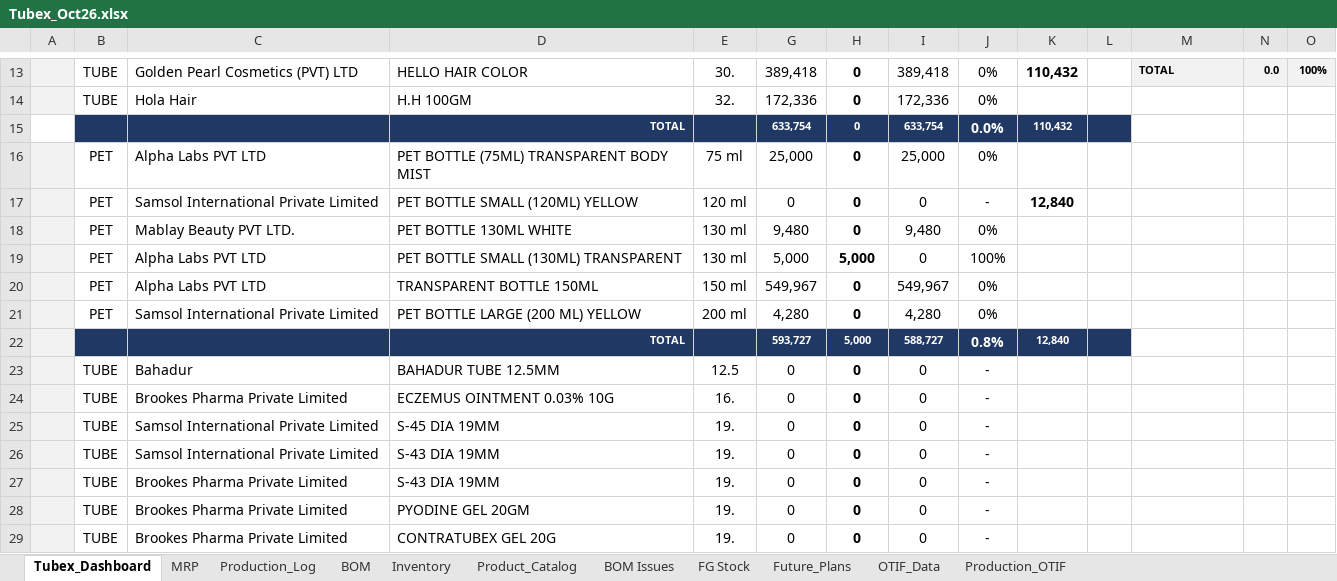
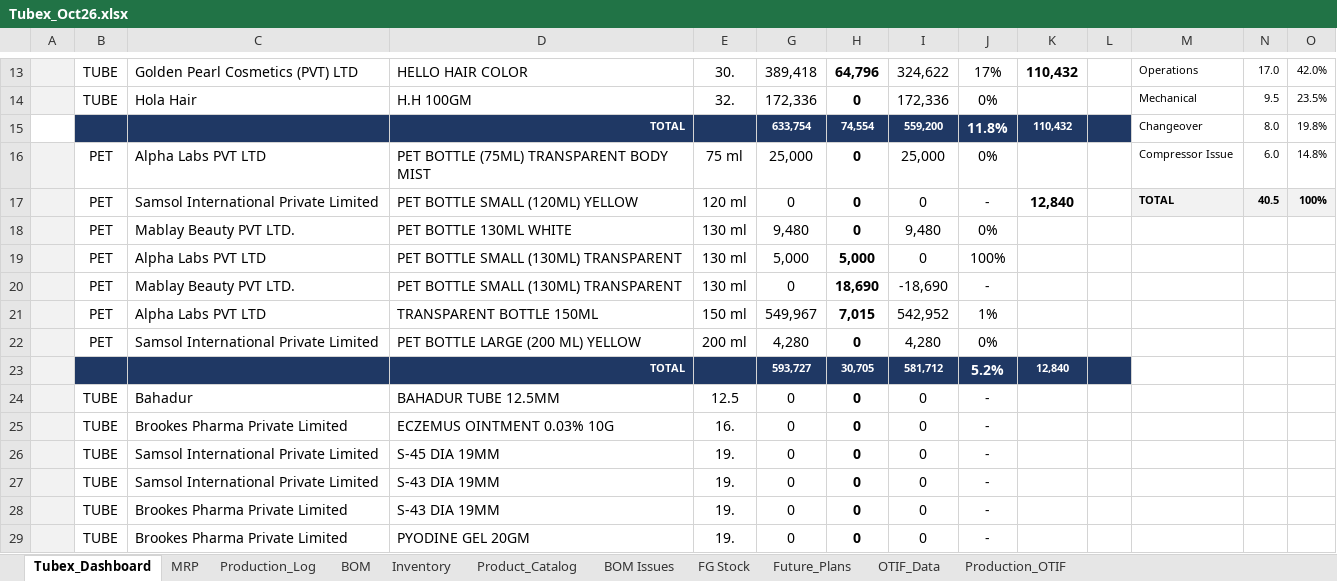
Before and after one commit to ckndr/alpha-containers, an Excel workbook: Tubex_Oct26.xlsx, sheet Tubex_Dashboard, drawn as a sheet; only a part is shown, gaps mark what is left out; the shorter side is filled out with more unchanged rows; values as stored, in another font and other column widths than the file's, no borders; removed rows and columns are numbered as before the commit, all else as after; the diff covers the shown part only; the diff names each change by its address in the sheet, - before the commit and + after, or states it on an @@ line.

```diff
--- a/Tubex_Oct26.xlsx (sheet Tubex_Dashboard)
+++ b/Tubex_Oct26.xlsx (sheet Tubex_Dashboard)
-H13: 0
+H13: 64,796
-I13: 389,418
+I13: 324,622
-J13: 0%
+J13: 17%
-M13: TOTAL
+M13: Operations
@@ M13:O13 fill: #F2F2F2 → none, bold: on → off @@
-N13: 0.0
+N13: 17.0
-O13: 100%
+O13: 42.0%
-M14: (empty)
+M14: Mechanical
-N14: (empty)
+N14: 9.5
-O14: (empty)
+O14: 23.5%
-row 15:  |  |  | TOTAL |  | 633,754 | 0 | 633,754 | 0.0% | 110,432
+row 15:  |  |  | TOTAL |  | 633,754 | 74,554 | 559,200 | 11.8% | 110,432 |  | Changeover | 8.0 | 19.8%
-M16: (empty)
+M16: Compressor Issue
-N16: (empty)
+N16: 6.0
-O16: (empty)
+O16: 14.8%
-M17: (empty)
+M17: TOTAL
-M17:O17 fill: none
+M17:O17 fill: #F2F2F2
-N17: (empty)
+N17: 40.5
-O17: (empty)
+O17: 100%
+row 20:  | PET | Mablay Beauty PVT LTD. | PET BOTTLE SMALL (130ML) TRANSPARENT | 130 ml | 0 | 18,690 | -18,690 | -
-H21: 0
+H21: 7,015
-I21: 549,967
+I21: 542,952
-J21: 0%
+J21: 1%
-H23: 5,000
+H23: 30,705
-I23: 588,727
+I23: 581,712
-J23: 0.8%
+J23: 5.2%
```
Also changed, not shown: 3 added rows, 4 removed rows, 12 edited cells, cell formats and merged cells elsewhere in this sheet, sheet Production_Log, sheet FG Stock, sheet MRP, formulas that keep their value, hidden cells, 5 other files.
